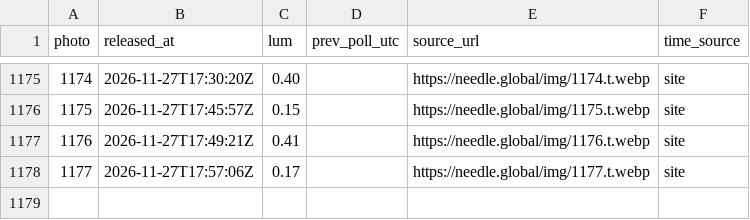
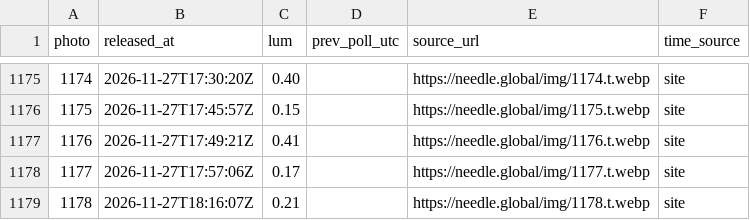
Before and after one commit to jzhang7123-design/needle-watch, a CSV file: data/photos.csv, drawn as a sheet; only a part is shown, gaps mark what is left out; the diff names each change by its address in the sheet, - before the commit and + after, or states it on an @@ line.

Commit message:
watch: update photo log

```diff
--- a/data/photos.csv
+++ b/data/photos.csv
+row 1179: 1178 | 2026-11-27T18:16:07Z | 0.21 |  | https://needle.global/img/1178.t.webp | site
```
Also changed, not shown: 1 other file.
